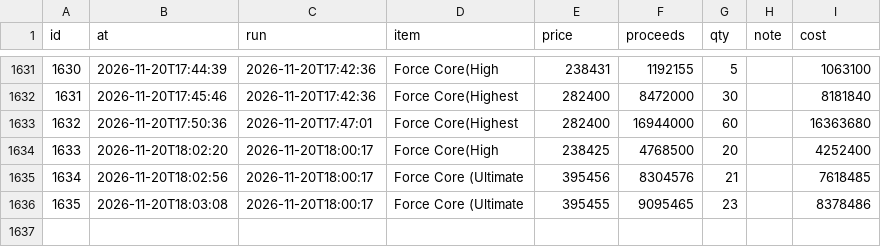
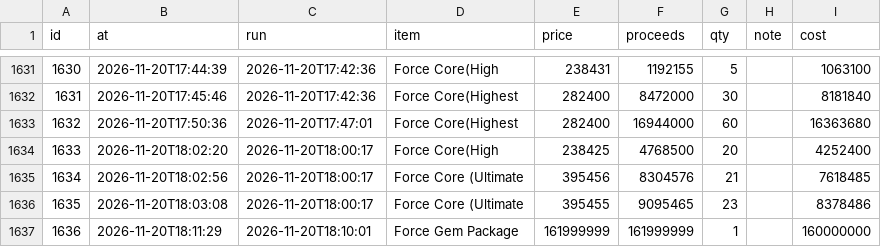
Before and after one commit to tl45663035/cabal_trade, a CSV file: profit_reports/cang/artifacts/sales.csv, drawn as a sheet; only a part is shown, gaps mark what is left out.

Commit message:
profit report for cang at 18:15:21

```diff
--- a/profit_reports/cang/artifacts/sales.csv
+++ b/profit_reports/cang/artifacts/sales.csv
@@ -1636 +1636,2 @@ id,at,run,item,price,proceeds,qty,note,cost
 1635,2026-11-20T18:03:08,2026-11-20T18:00:17,Force Core (Ultimate,395455,9095465,23,,8378486
+1636,2026-11-20T18:11:29,2026-11-20T18:10:01,Force Gem Package,161999999,161999999,1,,160000000
```
Also changed, not shown: profit_reports/cang/artifacts/board.csv, profit_reports/cang/artifacts/networth_history.csv, 5 other files.
